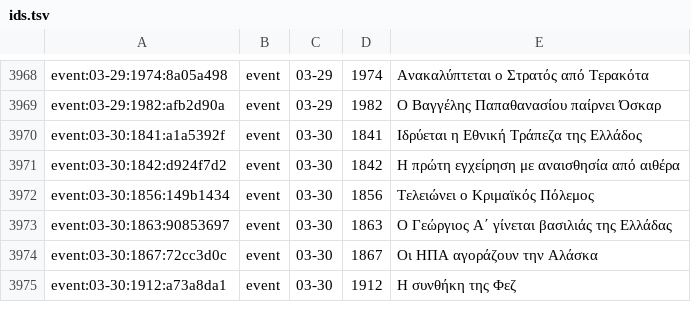
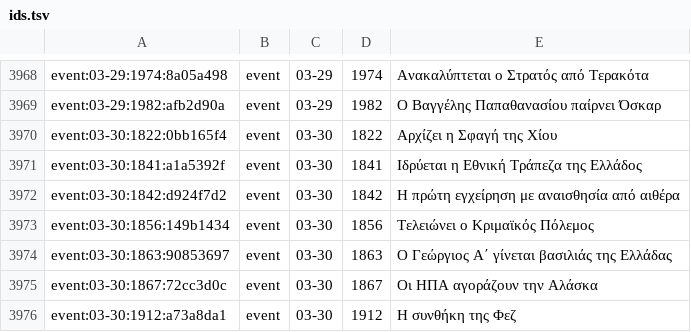
Before and after one commit to gs-applabs/san-shmera, a TSV file: data/ids/ids.tsv, drawn as a sheet; only a part is shown, gaps mark what is left out.

```diff
--- a/data/ids/ids.tsv
+++ b/data/ids/ids.tsv
@@ -3969,2 +3969,3 @@ event:03-29:1974:8a05a498|event|03-29|1974|Ανακαλύπτεται ο Στρ
 event:03-29:1982:afb2d90a|event|03-29|1982|Ο Βαγγέλης Παπαθανασίου παίρνει Όσκαρ
+event:03-30:1822:0bb165f4|event|03-30|1822|Αρχίζει η Σφαγή της Χίου
 event:03-30:1841:a1a5392f|event|03-30|1841|Ιδρύεται η Εθνική Τράπεζα της Ελλάδος
```
Also changed, not shown: data/events/events-gr3.tsv, 1 other file.
